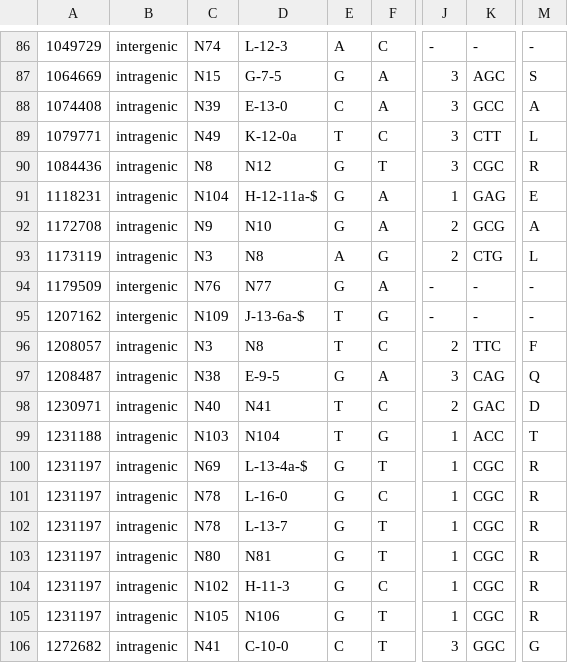
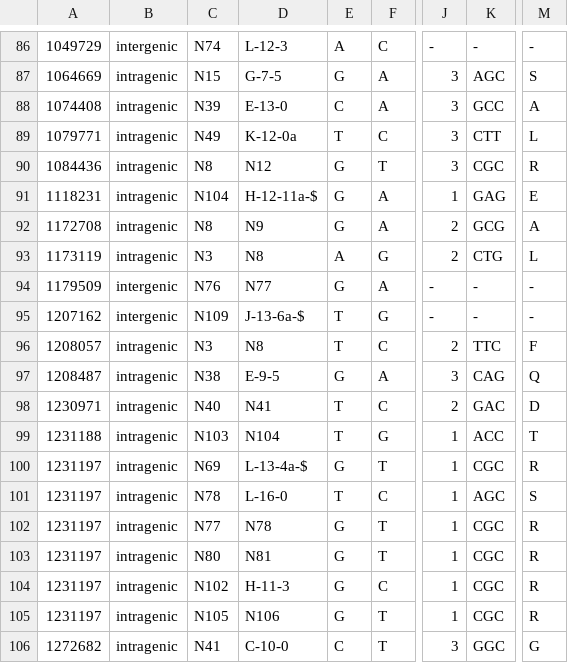
Before and after one commit to d-j-e/SNPPar_test, a TSV file: data/published_data/Burkholderia/snppar_output/chr2_all_mutation_events.tsv, drawn as a sheet; only a part is shown, gaps mark what is left out; the diff names each change by its address in the sheet, - before the commit and + after, or states it on an @@ line.

```diff
--- a/data/published_data/Burkholderia/snppar_output/chr2_all_mutation_events.tsv
+++ b/data/published_data/Burkholderia/snppar_output/chr2_all_mutation_events.tsv
-C92: N9
+C92: N8
-D92: N10
+D92: N9
-E101: G
+E101: T
-K101: CGC
+K101: AGC
-M101: R
+M101: S
-C102: N78
+C102: N77
-D102: L-13-7
+D102: N78
```
Also changed, not shown: data/published_data/Burkholderia/snppar_output/chr1_all_mutation_events.tsv, data/published_data/Burkholderia/snppar_output/chr2_homoplasic_events_all_calls.tsv, 17 other files.
